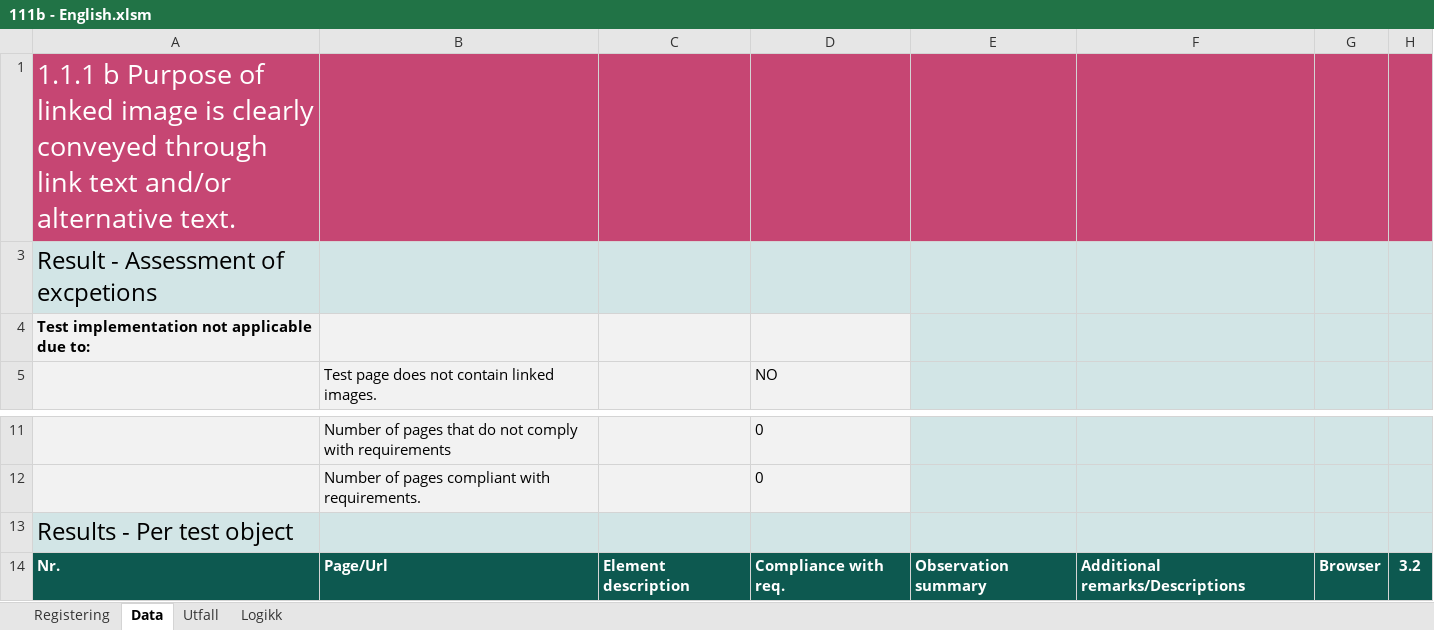
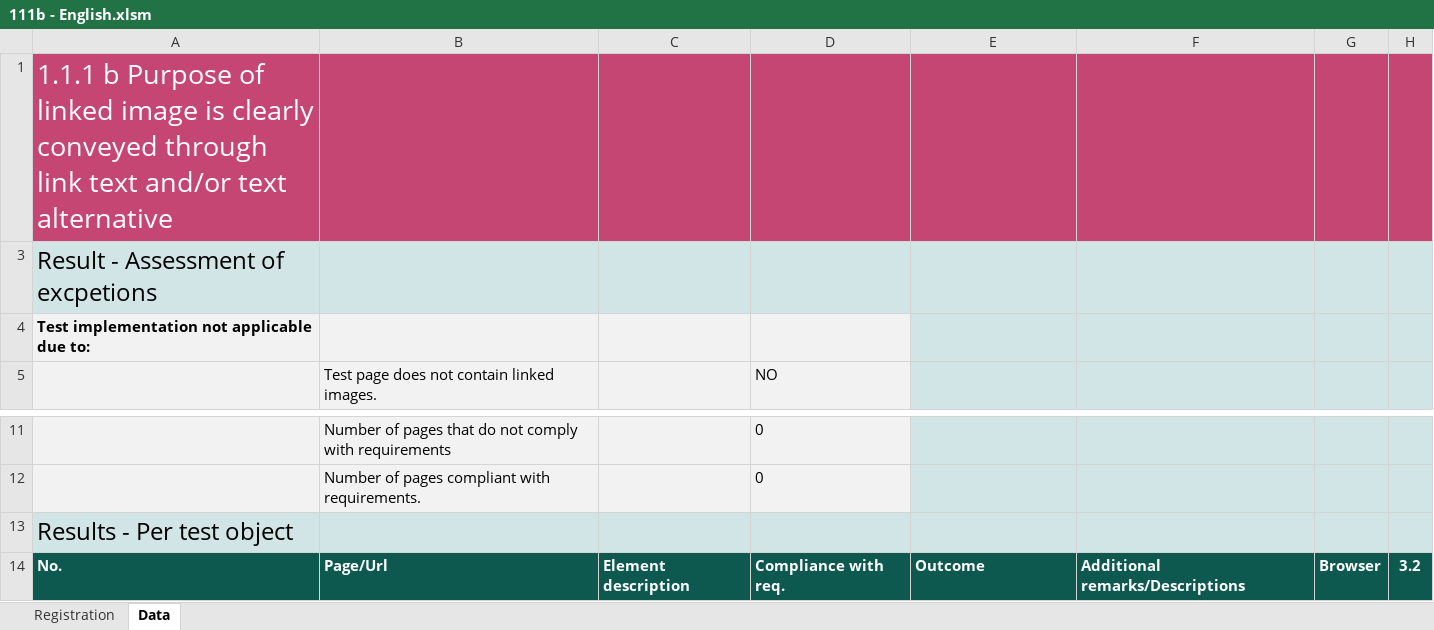
Before and after one commit to TilsynForUniversellUtforming/WCAG-2.0-Indicators, an Excel workbook: 111/111b - English.xlsm, sheet Data, drawn as a sheet; only a part is shown, gaps mark what is left out; values as stored, in another font and other column widths than the file's, no borders; charts and pictures and conditional formats not drawn; the diff names each change by its address in the sheet, - before the commit and + after, or states it on an @@ line.

```diff
--- a/111/111b - English.xlsm (sheet Data)
+++ b/111/111b - English.xlsm (sheet Data)
-sheet tab: Registering
+sheet tab: Registration
@@ sheet tab hidden: Utfall @@
@@ sheet tab hidden: Logikk @@
-A1: …text and/or alternative text.
+A1: …text and/or text alternative
-A14: Nr.
+A14: No.
-E14: Observation summary
+E14: Outcome
```
Also changed, not shown: sheet Registration, charts or pictures, 111/111a - English.xlsm, 131/131b - English.xlsm, 17 other files.
